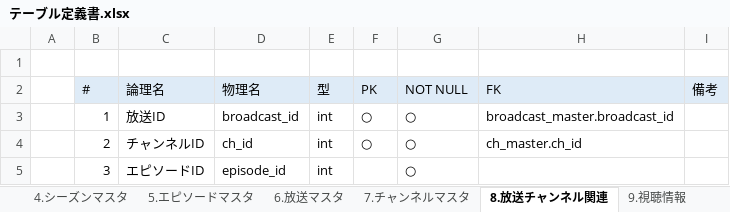
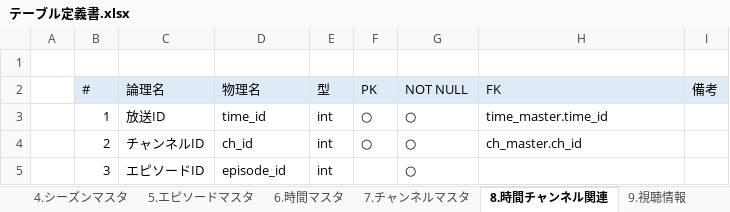
Before and after one commit to ryuseim1115/apprentice-term2, an Excel workbook: テーブル定義書.xlsx, sheet 8.時間チャンネル関連, drawn as a sheet; values as stored, in another font and other column widths than the file's, no borders; the diff names each change by its address in the sheet, - before the commit and + after, or states it on an @@ line.

```diff
--- a/テーブル定義書.xlsx (sheet 8.時間チャンネル関連)
+++ b/テーブル定義書.xlsx (sheet 8.時間チャンネル関連)
-sheet tab: 6.放送マスタ
+sheet tab: 6.時間マスタ
-sheet tab: 8.放送チャンネル関連
+sheet tab: 8.時間チャンネル関連
-D3 (物理名): broadcast_id
+D3 (物理名): time_id
-H3 (FK): broadcast_master.broadcast_id
+H3 (FK): time_master.time_id
```
Also changed, not shown: sheet テーブル名, sheet 6.時間マスタ, 7 other files.
